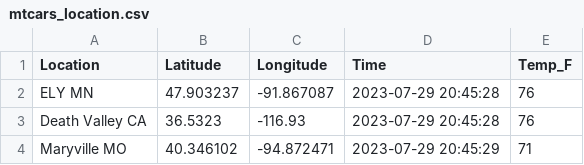
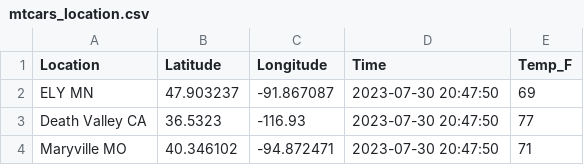
Before and after one commit to curt2023/cintel-05-live-updates, a CSV file: data/mtcars_location.csv, drawn as a sheet.

```diff
--- a/data/mtcars_location.csv
+++ b/data/mtcars_location.csv
@@ -1,4 +1,4 @@
 Location,Latitude,Longitude,Time,Temp_F
-ELY MN,47.903237,-91.867087,2023-07-29 20:45:28,76
-Death Valley CA,36.5323,-116.93,2023-07-29 20:45:28,76
-Maryville MO,40.346102,-94.872471,2023-07-29 20:45:29,71
+ELY MN,47.903237,-91.867087,2023-07-30 20:47:50,69
+Death Valley CA,36.5323,-116.93,2023-07-30 20:47:50,77
+Maryville MO,40.346102,-94.872471,2023-07-30 20:47:50,71
```
Also changed, not shown: 8 other files.
